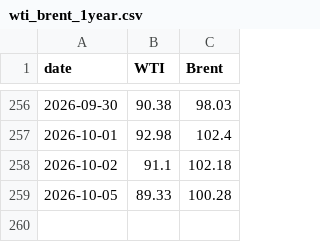
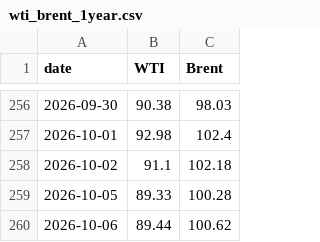
Before and after one commit to cbs-news-data/oil-prices, a CSV file: data/wti_brent_1year.csv, drawn as a sheet; only a part is shown, gaps mark what is left out; the diff names each change by its address in the sheet, - before the commit and + after, or states it on an @@ line.

```diff
--- a/data/wti_brent_1year.csv
+++ b/data/wti_brent_1year.csv
+row 260: 2026-10-06 | 89.44 | 100.62
```
Also changed, not shown: data/wti_brent_30days.csv, data/wti_brent_5years.csv.
